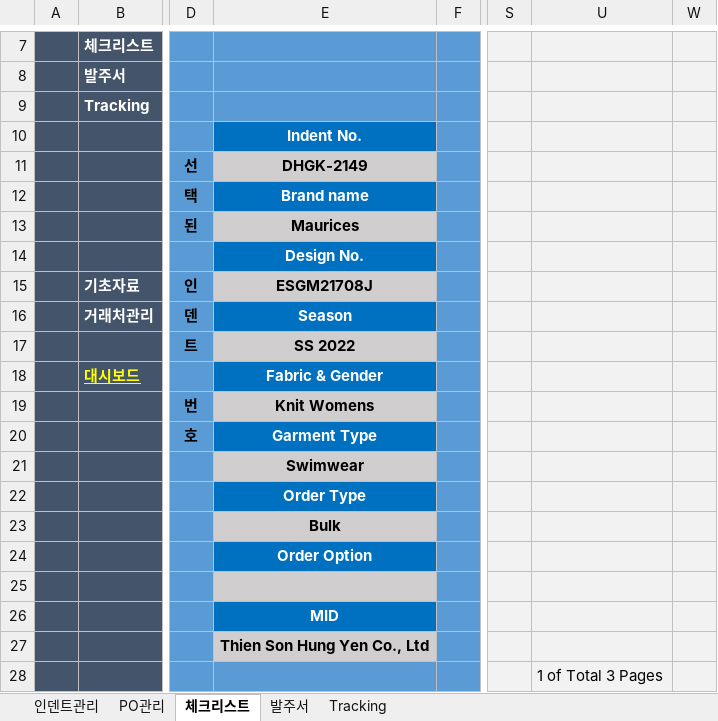
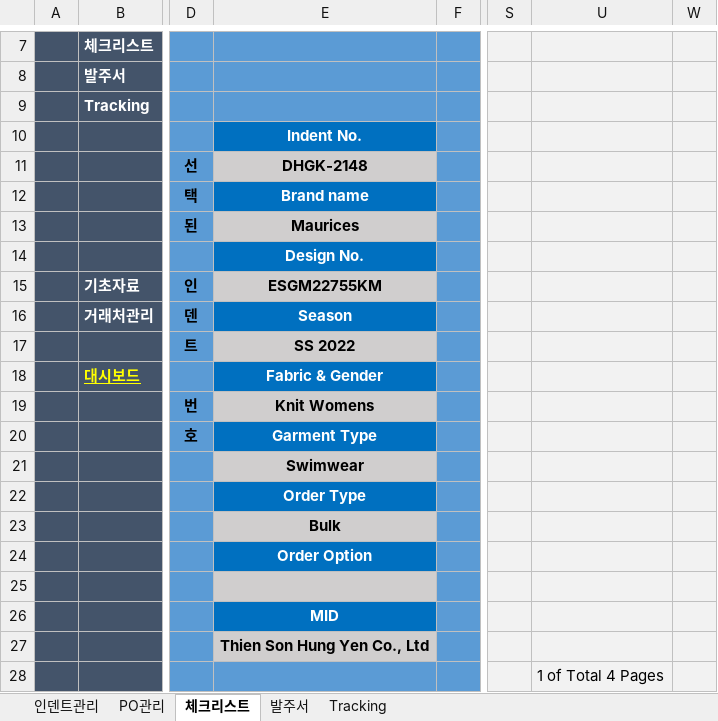
Before and after one commit to Lindo79/Trainning, an Excel workbook: Legacy System.xlsm, sheet 체크리스트, drawn as a sheet; only a part is shown, gaps mark what is left out; values as stored, in another font and other column widths than the file's, no borders; charts and pictures and conditional formats not drawn; the diff names each change by its address in the sheet, - before the commit and + after, or states it on an @@ line.

```diff
--- a/Legacy System.xlsm (sheet 체크리스트)
+++ b/Legacy System.xlsm (sheet 체크리스트)
-E11: DHGK-2149
+E11: DHGK-2148
-E15: ESGM21708J
+E15: ESGM22755KM
-U28: 1 of Total 3 Pages
+U28: 1 of Total 4 Pages
```
Also changed, not shown: sheet Tracking, sheet 발주서, sheet 인덴트관리, sheet PO관리, formulas that keep their value, hidden cells, charts or pictures.
